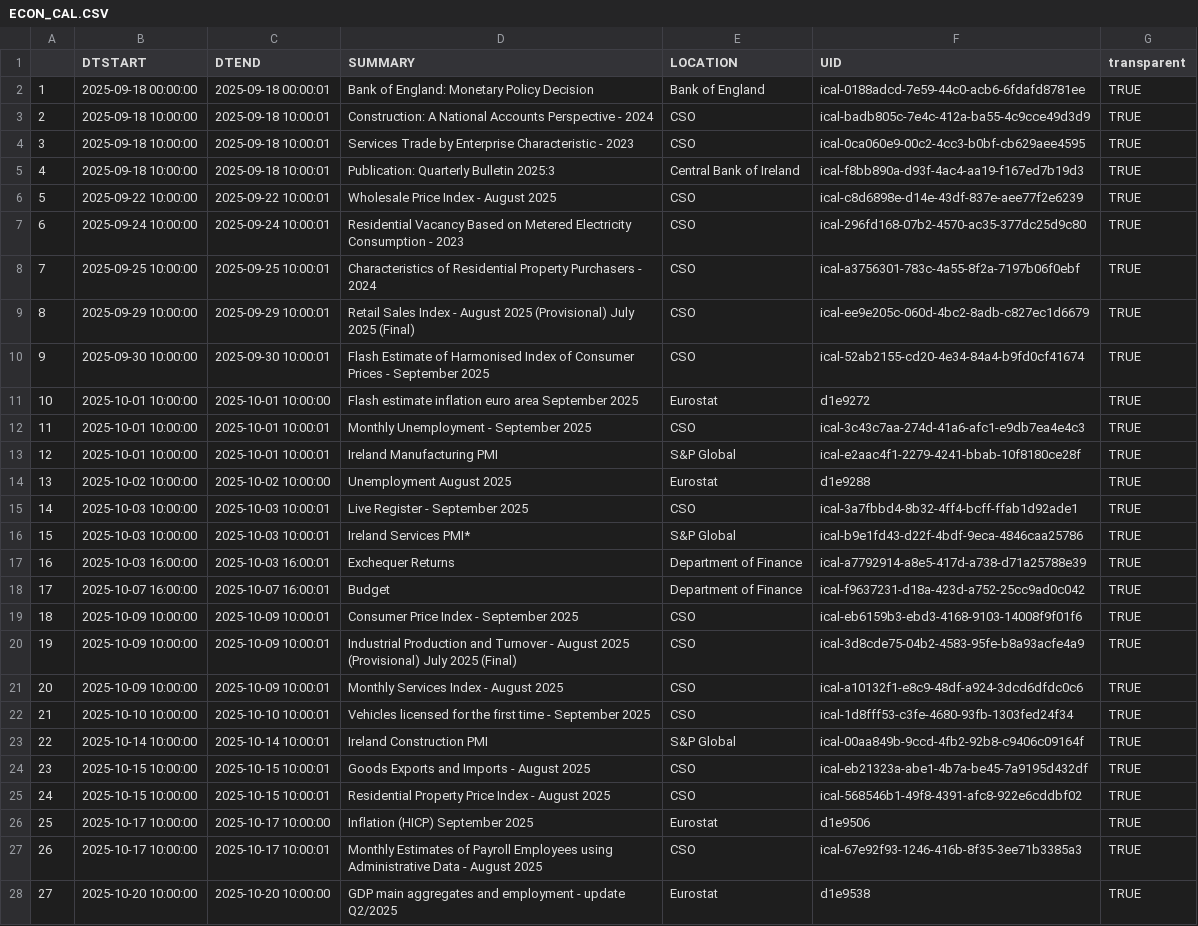
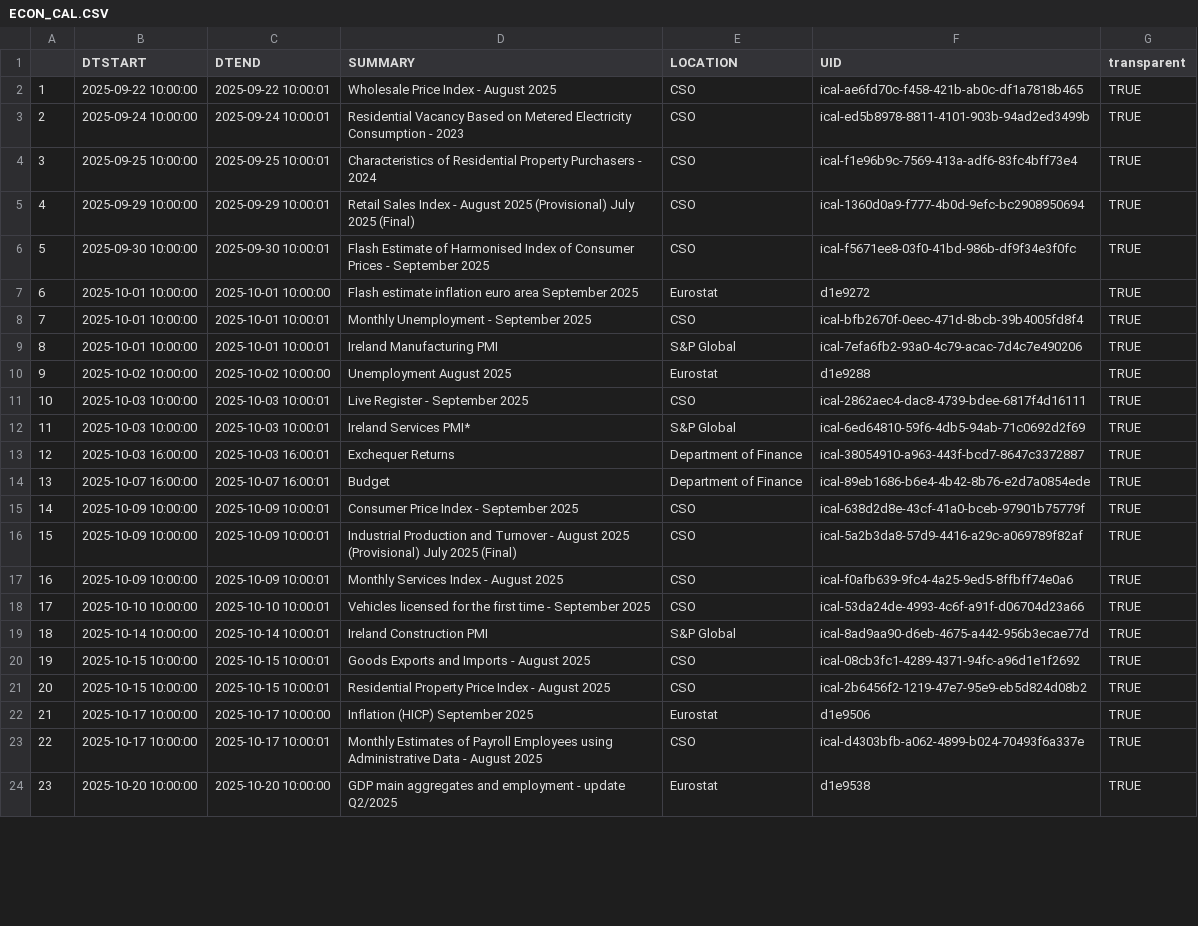
Before and after one commit to mflanagan201/gcal_auto, a CSV file: ECON_CAL.CSV, drawn as a sheet; only a part is shown; removed rows and columns are numbered as before the commit, all else as after; the diff covers the shown part only; the diff names each change by its address in the sheet, - before the commit and + after, or states it on an @@ line.

Commit message:
Add econ_cal.csv

```diff
--- a/ECON_CAL.CSV
+++ b/ECON_CAL.CSV
-row 2: 1 | 2025-09-18 00:00:00 | 2025-09-18 00:00:01 | Bank of England: Monetary Policy Decision | Bank of England | ical-0188adcd-7e59-44c0-acb6-6fdafd8781ee | TRUE
-row 3: 2 | 2025-09-18 10:00:00 | 2025-09-18 10:00:01 | Construction: A National Accounts Perspective - 2024 | CSO | ical-badb805c-7e4c-412a-ba55-4c9cce49d3d9 | TRUE
-row 4: 3 | 2025-09-18 10:00:00 | 2025-09-18 10:00:01 | Services Trade by Enterprise Characteristic - 2023 | CSO | ical-0ca060e9-00c2-4cc3-b0bf-cb629aee4595 | TRUE
-row 5: 4 | 2025-09-18 10:00:00 | 2025-09-18 10:00:01 | Publication: Quarterly Bulletin 2025:3 | Central Bank of Ireland | ical-f8bb890a-d93f-4ac4-aa19-f167ed7b19d3 | TRUE
@@ column A renumbered between rows 2 and 35 @@
-F2 (UID): ical-c8d6898e-d14e-43df-837e-aee77f2e6239
+F2 (UID): ical-ae6fd70c-f458-421b-ab0c-df1a7818b465
-F3 (UID): ical-296fd168-07b2-4570-ac35-377dc25d9c80
+F3 (UID): ical-ed5b8978-8811-4101-903b-94ad2ed3499b
-F4 (UID): ical-a3756301-783c-4a55-8f2a-7197b06f0ebf
+F4 (UID): ical-f1e96b9c-7569-413a-adf6-83fc4bff73e4
-F5 (UID): ical-ee9e205c-060d-4bc2-8adb-c827ec1d6679
+F5 (UID): ical-1360d0a9-f777-4b0d-9efc-bc2908950694
-F6 (UID): ical-52ab2155-cd20-4e34-84a4-b9fd0cf41674
+F6 (UID): ical-f5671ee8-03f0-41bd-986b-df9f34e3f0fc
-F8 (UID): ical-3c43c7aa-274d-41a6-afc1-e9db7ea4e4c3
+F8 (UID): ical-bfb2670f-0eec-471d-8bcb-39b4005fd8f4
-F9 (UID): ical-e2aac4f1-2279-4241-bbab-10f8180ce28f
+F9 (UID): ical-7efa6fb2-93a0-4c79-acac-7d4c7e490206
-F11 (UID): ical-3a7fbbd4-8b32-4ff4-bcff-ffab1d92ade1
+F11 (UID): ical-2862aec4-dac8-4739-bdee-6817f4d16111
-F12 (UID): ical-b9e1fd43-d22f-4bdf-9eca-4846caa25786
+F12 (UID): ical-6ed64810-59f6-4db5-94ab-71c0692d2f69
-F13 (UID): ical-a7792914-a8e5-417d-a738-d71a25788e39
+F13 (UID): ical-38054910-a963-443f-bcd7-8647c3372887
-F14 (UID): ical-f9637231-d18a-423d-a752-25cc9ad0c042
+F14 (UID): ical-89eb1686-b6e4-4b42-8b76-e2d7a0854ede
-F15 (UID): ical-eb6159b3-ebd3-4168-9103-14008f9f01f6
+F15 (UID): ical-638d2d8e-43cf-41a0-bceb-97901b75779f
-F16 (UID): ical-3d8cde75-04b2-4583-95fe-b8a93acfe4a9
+F16 (UID): ical-5a2b3da8-57d9-4416-a29c-a069789f82af
-F17 (UID): ical-a10132f1-e8c9-48df-a924-3dcd6dfdc0c6
+F17 (UID): ical-f0afb639-9fc4-4a25-9ed5-8ffbff74e0a6
-F18 (UID): ical-1d8fff53-c3fe-4680-93fb-1303fed24f34
+F18 (UID): ical-53da24de-4993-4c6f-a91f-d06704d23a66
-F19 (UID): ical-00aa849b-9ccd-4fb2-92b8-c9406c09164f
+F19 (UID): ical-8ad9aa90-d6eb-4675-a442-956b3ecae77d
-F20 (UID): ical-eb21323a-abe1-4b7a-be45-7a9195d432df
+F20 (UID): ical-08cb3fc1-4289-4371-94fc-a96d1e1f2692
-F21 (UID): ical-568546b1-49f8-4391-afc8-922e6cddbf02
+F21 (UID): ical-2b6456f2-1219-47e7-95e9-eb5d824d08b2
-F23 (UID): ical-67e92f93-1246-416b-8f35-3ee71b3385a3
+F23 (UID): ical-d4303bfb-a062-4899-b024-70493f6a337e
```
Also changed, not shown: 1 added row and 9 edited cells elsewhere in this file.
